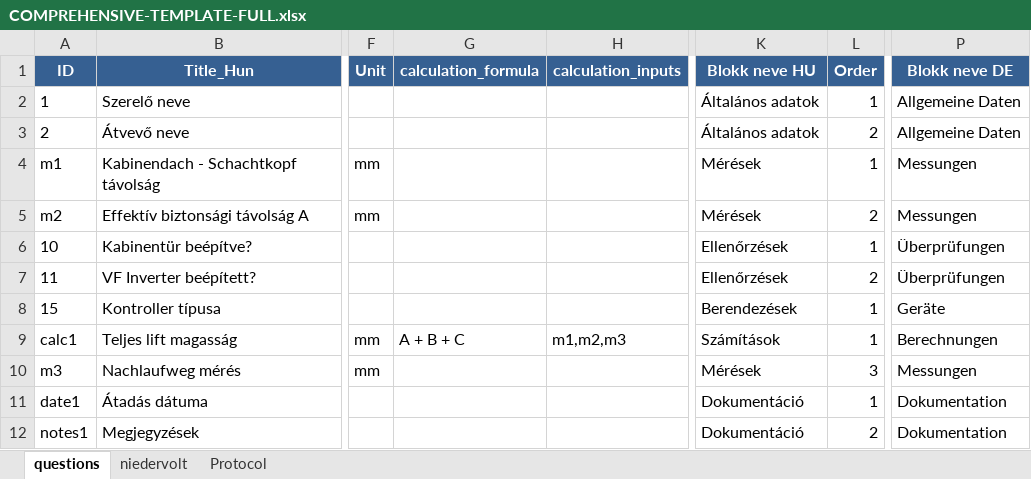
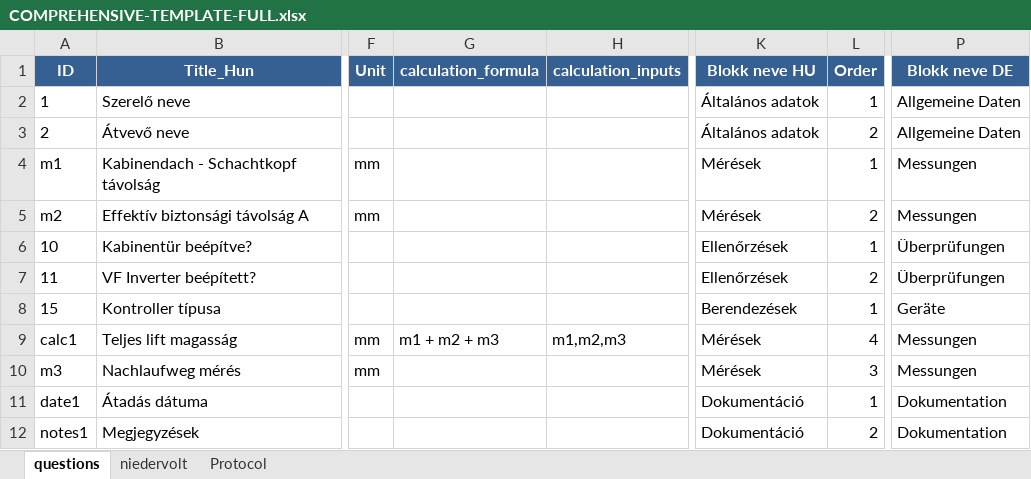
Before and after one commit to Wrassee/Aprod-OTIS, an Excel workbook: COMPREHENSIVE-TEMPLATE-FULL.xlsx, sheet questions, drawn as a sheet; only a part is shown, gaps mark what is left out; values as stored, in another font and other column widths than the file's, no borders; the diff names each change by its address in the sheet, - before the commit and + after, or states it on an @@ line.

```diff
--- a/COMPREHENSIVE-TEMPLATE-FULL.xlsx (sheet questions)
+++ b/COMPREHENSIVE-TEMPLATE-FULL.xlsx (sheet questions)
-G9 (calculation_formula): A + B + C
+G9 (calculation_formula): m1 + m2 + m3
-K9 (Blokk neve HU): Számítások
+K9 (Blokk neve HU): Mérések
-L9 (Order): 1
+L9 (Order): 4
-P9 (Blokk neve DE): Berechnungen
+P9 (Blokk neve DE): Messungen
```
Also changed, not shown: 3 other files.
